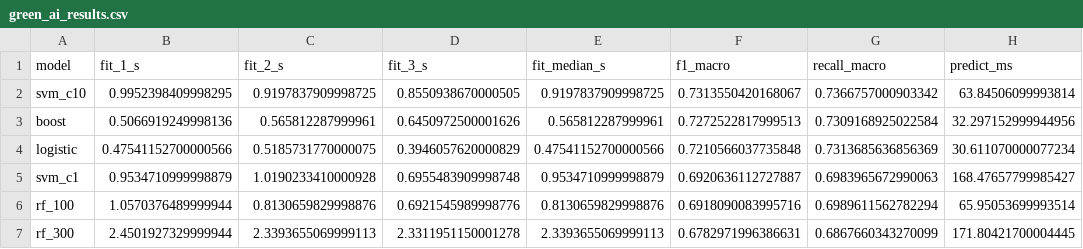
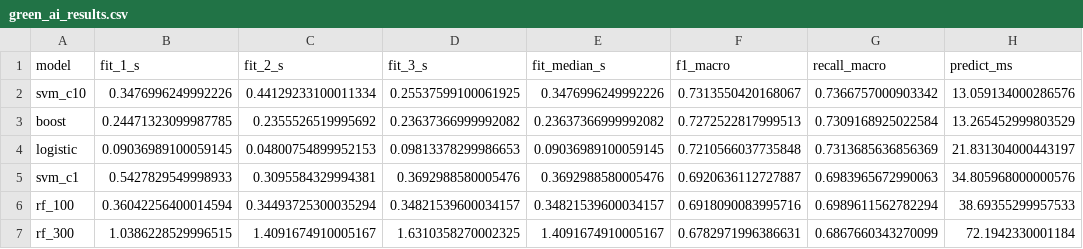
Before and after one commit to pascual-francisco/INF-8239-Ciencia-de-Datos-II, a CSV file: Unit_01_Advanced_Data_Analysis/Exercise_02_Model_Evaluation/reports/green_ai_results.csv, drawn as a sheet; only a part is shown; the diff names each change by its address in the sheet, - before the commit and + after, or states it on an @@ line.

```diff
--- a/Unit_01_Advanced_Data_Analysis/Exercise_02_Model_Evaluation/reports/green_ai_results.csv
+++ b/Unit_01_Advanced_Data_Analysis/Exercise_02_Model_Evaluation/reports/green_ai_results.csv
-B2 (fit_1_s): 0.9952398409998295
+B2 (fit_1_s): 0.3476996249992226
-C2 (fit_2_s): 0.9197837909998725
+C2 (fit_2_s): 0.44129233100011334
-D2 (fit_3_s): 0.8550938670000505
+D2 (fit_3_s): 0.25537599100061925
-E2 (fit_median_s): 0.9197837909998725
+E2 (fit_median_s): 0.3476996249992226
-H2 (predict_ms): 63.84506099993814
+H2 (predict_ms): 13.059134000286576
-B3 (fit_1_s): 0.5066919249998136
+B3 (fit_1_s): 0.24471323099987785
-C3 (fit_2_s): 0.565812287999961
+C3 (fit_2_s): 0.2355526519995692
-D3 (fit_3_s): 0.6450972500001626
+D3 (fit_3_s): 0.23637366999992082
-E3 (fit_median_s): 0.565812287999961
+E3 (fit_median_s): 0.23637366999992082
-H3 (predict_ms): 32.297152999944956
+H3 (predict_ms): 13.265452999803529
-B4 (fit_1_s): 0.47541152700000566
+B4 (fit_1_s): 0.09036989100059145
-C4 (fit_2_s): 0.5185731770000075
+C4 (fit_2_s): 0.04800754899952153
-D4 (fit_3_s): 0.3946057620000829
+D4 (fit_3_s): 0.09813378299986653
-E4 (fit_median_s): 0.47541152700000566
+E4 (fit_median_s): 0.09036989100059145
-H4 (predict_ms): 30.611070000077234
+H4 (predict_ms): 21.831304000443197
-B5 (fit_1_s): 0.9534710999998879
+B5 (fit_1_s): 0.5427829549998933
-C5 (fit_2_s): 1.0190233410000928
+C5 (fit_2_s): 0.3095584329994381
-D5 (fit_3_s): 0.6955483909998748
+D5 (fit_3_s): 0.3692988580005476
-E5 (fit_median_s): 0.9534710999998879
+E5 (fit_median_s): 0.3692988580005476
-H5 (predict_ms): 168.47657799985427
+H5 (predict_ms): 34.805968000000576
-B6 (fit_1_s): 1.0570376489999944
+B6 (fit_1_s): 0.36042256400014594
-C6 (fit_2_s): 0.8130659829998876
+C6 (fit_2_s): 0.34493725300035294
-D6 (fit_3_s): 0.6921545989998776
+D6 (fit_3_s): 0.34821539600034157
-E6 (fit_median_s): 0.8130659829998876
+E6 (fit_median_s): 0.34821539600034157
-H6 (predict_ms): 65.95053699993514
+H6 (predict_ms): 38.69355299957533
-B7 (fit_1_s): 2.4501927329999944
+B7 (fit_1_s): 1.0386228529996515
-C7 (fit_2_s): 2.3393655069999113
+C7 (fit_2_s): 1.4091674910005167
-D7 (fit_3_s): 2.3311951150001278
+D7 (fit_3_s): 1.6310358270002325
-E7 (fit_median_s): 2.3393655069999113
+E7 (fit_median_s): 1.4091674910005167
-H7 (predict_ms): 171.80421700004445
+H7 (predict_ms): 72.1942330001184
```
Also changed, not shown: 5 other files.
